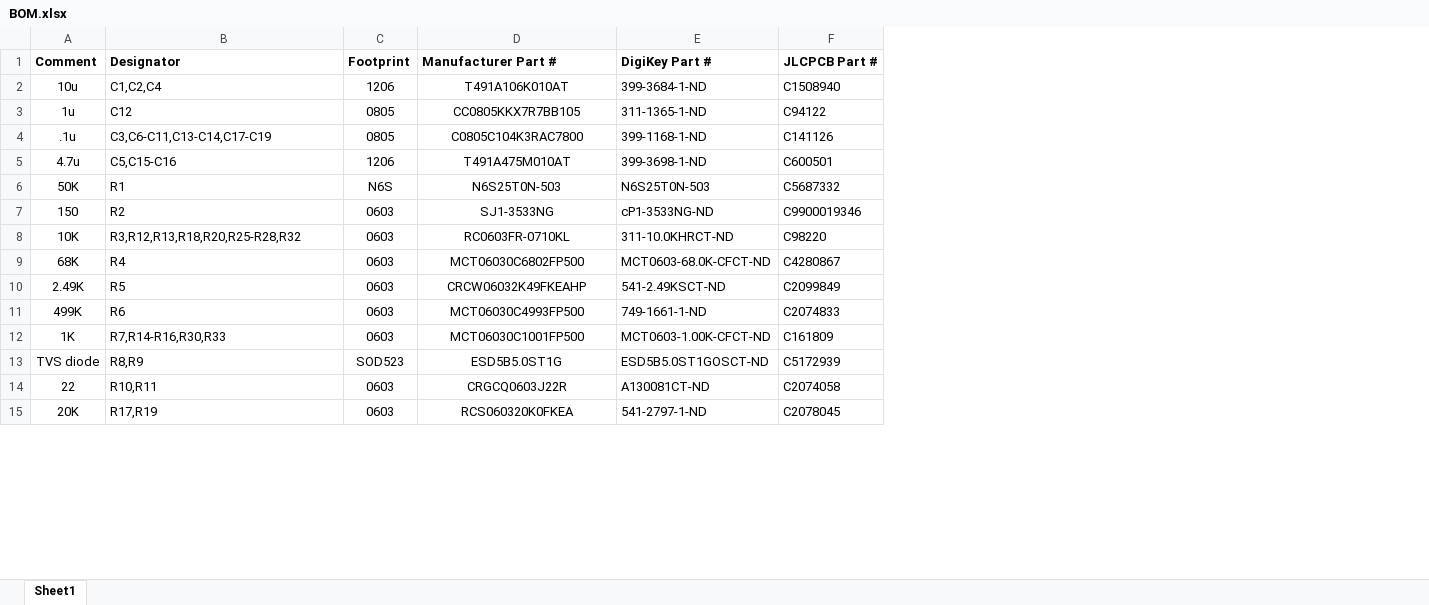
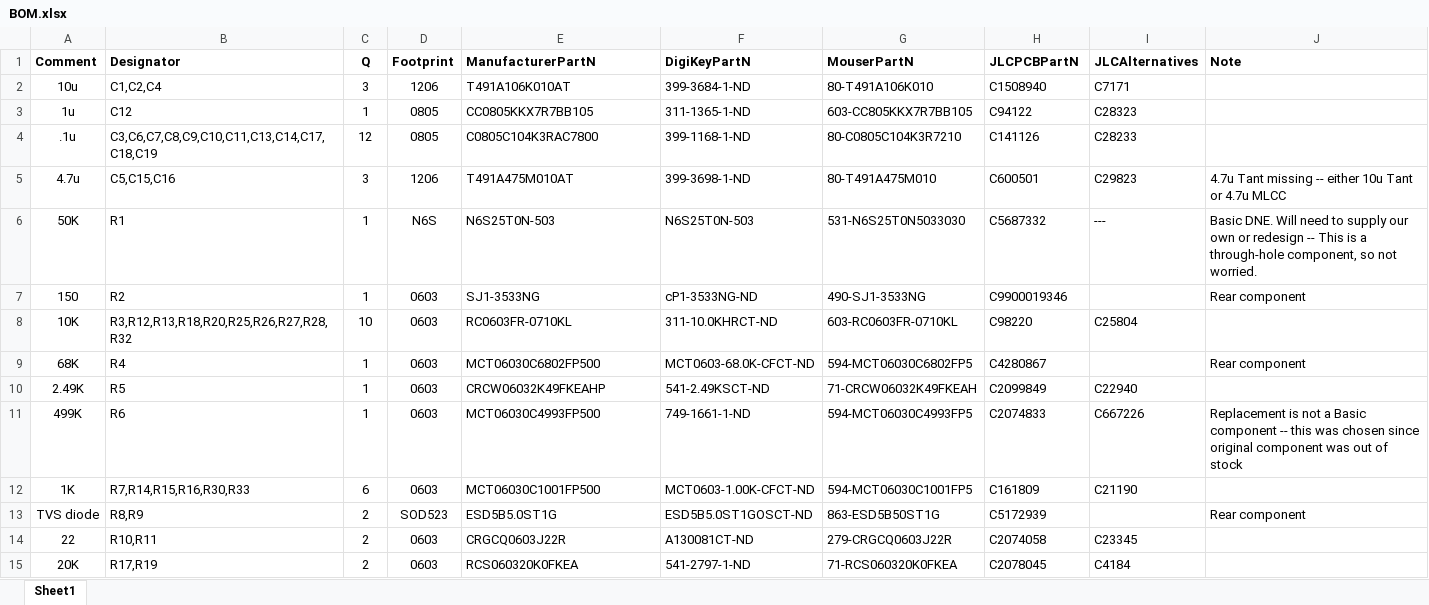
Before and after one commit to Brain-Mapping-Lab/syncbox, an Excel workbook: hardware/BOM.xlsx, sheet Sheet1, drawn as a sheet; only a part is shown; values as stored, in another font and other column widths than the file's, no borders; addresses are those after the commit; the diff covers the shown part only; the diff names each change by its address in the sheet, - before the commit and + after, or states it on an @@ line.

Commit message:
Update and Cost Analyses
Auditing of old design and updating for JLCPCB-assisted assembly and manufacturing

```diff
--- a/hardware/BOM.xlsx (sheet Sheet1)
+++ b/hardware/BOM.xlsx (sheet Sheet1)
+column C (Q), rows 2-15: 3 | 1 | 12 | 3 | 1 | 1 | 10 | 1 | 1 | 1 | 6 | 2 | 2 | 2
+column G (MouserPartN), rows 2-15: 80-T491A106K010 | 603-CC805KKX7R7BB105 | 80-C0805C104K3R7210 | 80-T491A475M010 | 531-N6S25T0N5033030 | 490-SJ1-3533NG | 603-RC0603FR-0710KL | 594-MCT06030C6802FP5 | 71-CRCW06032K49FKEAH | 594-MCT06030C4993FP5 | 594-MCT06030C1001FP5 | 863-ESD5B50ST1G | 279-CRGCQ0603J22R | 71-RCS060320K0FKEA
+column I (JLCAlternatives), rows 2-15: C7171 | C28323 | C28233 | C29823 | --- |  | C25804 |  | C22940 | C667226 | C21190 |  | C23345 | C4184
+column J (Note), rows 5-13: 4.7u Tant missing -- either 10u Tant or 4.7u MLCC | Basic DNE. Will need to supply our own or redesign -- This is a through-hole component, so not worried. | Rear component |  | Rear component |  | Replacement is not a Basic component -- this was chosen since original component was out of stock |  | Rear component
-E1: Manufacturer Part #
+E1: ManufacturerPartN
-F1: DigiKey Part #
+F1: DigiKeyPartN
-H1: JLCPCB Part #
+H1: JLCPCBPartN
-E2:E15 alignment: center
+E2:E15 alignment: left
-B4 (Designator): C3,C6-C11,C13-C14,C17-C19
+B4 (Designator): C3,C6,C7,C8,C9,C10,C11,C13,C14,C17,C18,C19
-B5 (Designator): C5,C15-C16
+B5 (Designator): C5,C15,C16
-B8 (Designator): R3,R12,R13,R18,R20,R25-R28,R32
+B8 (Designator): R3,R12,R13,R18,R20,R25,R26,R27,R28,R32
-B12 (Designator): R7,R14-R16,R30,R33
+B12 (Designator): R7,R14,R15,R16,R30,R33
```
Also changed, not shown: cell formats elsewhere in this sheet, hardware/BOM_JLC.xlsx, 4 other files.
